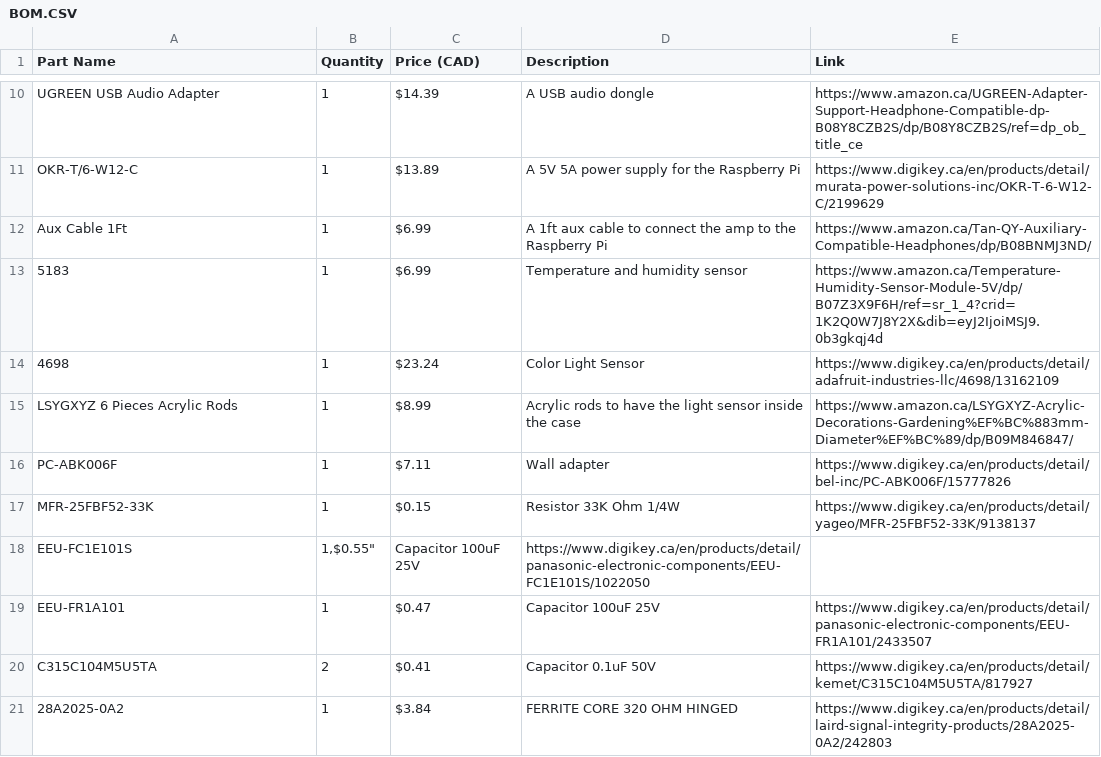
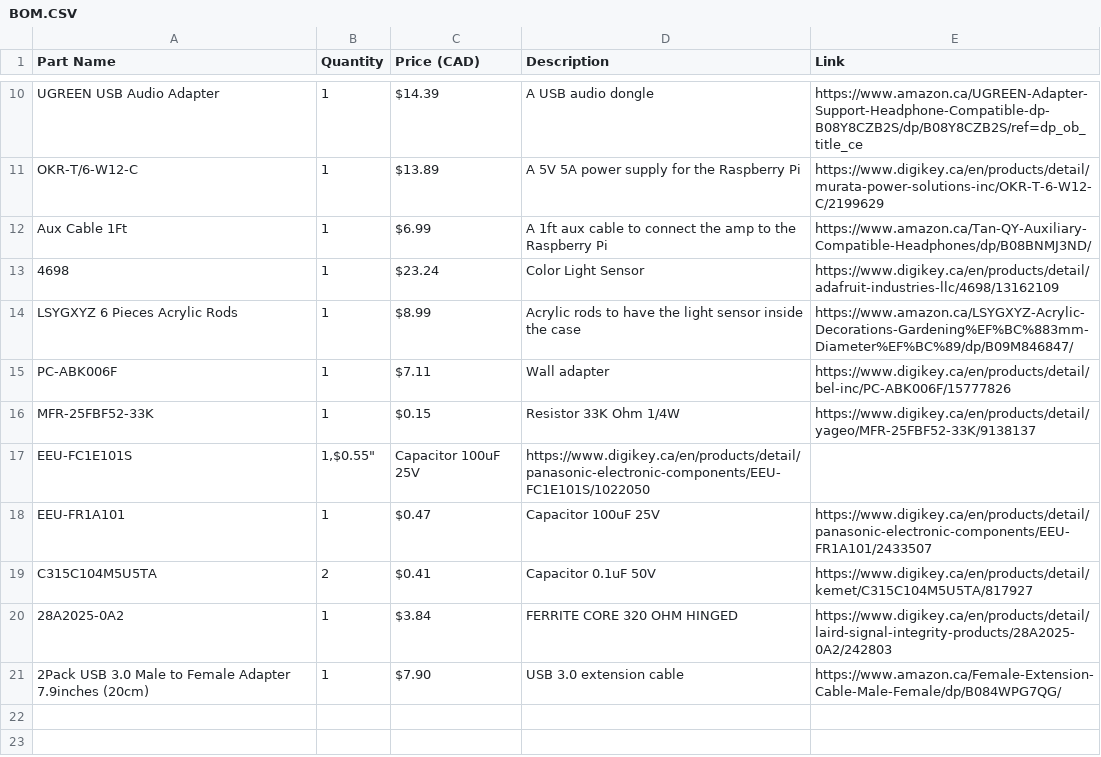
Before and after one commit to jaxfry/Solace, a CSV file: BOM/BOM.CSV, drawn as a sheet; only a part is shown, gaps mark what is left out.

Commit message:
Update BOM

```diff
--- a/BOM/BOM.CSV
+++ b/BOM/BOM.CSV
@@ -12,3 +12,2 @@
 "Aux Cable 1Ft","1","$6.99","A 1ft aux cable to connect the amp to the Raspberry Pi","https://www.amazon.ca/Tan-QY-Auxiliary-Compatible-Headphones/dp/B08BNMJ3ND/"
-"5183","1","$6.99","Temperature and humidity sensor","https://www.amazon.ca/Temperature-Humidity-Sensor-Module-5V/dp/B07Z3X9F6H/ref=sr_1_4?crid=1K2Q0W7J8Y2X&dib=eyJ2IjoiMSJ9.0b3gkqj4d"
 "4698","1","$23.24","Color Light Sensor","https://www.digikey.ca/en/products/detail/adafruit-industries-llc/4698/13162109"
@@ -21 +20,2 @@
 "28A2025-0A2","1","$3.84","FERRITE CORE 320 OHM HINGED","https://www.digikey.ca/en/products/detail/laird-signal-integrity-products/28A2025-0A2/242803"
+"2Pack USB 3.0 Male to Female Adapter 7.9inches (20cm)","1","$7.90","USB 3.0 extension cable","https://www.amazon.ca/Female-Extension-Cable-Male-Female/dp/B084WPG7QG/"
```
